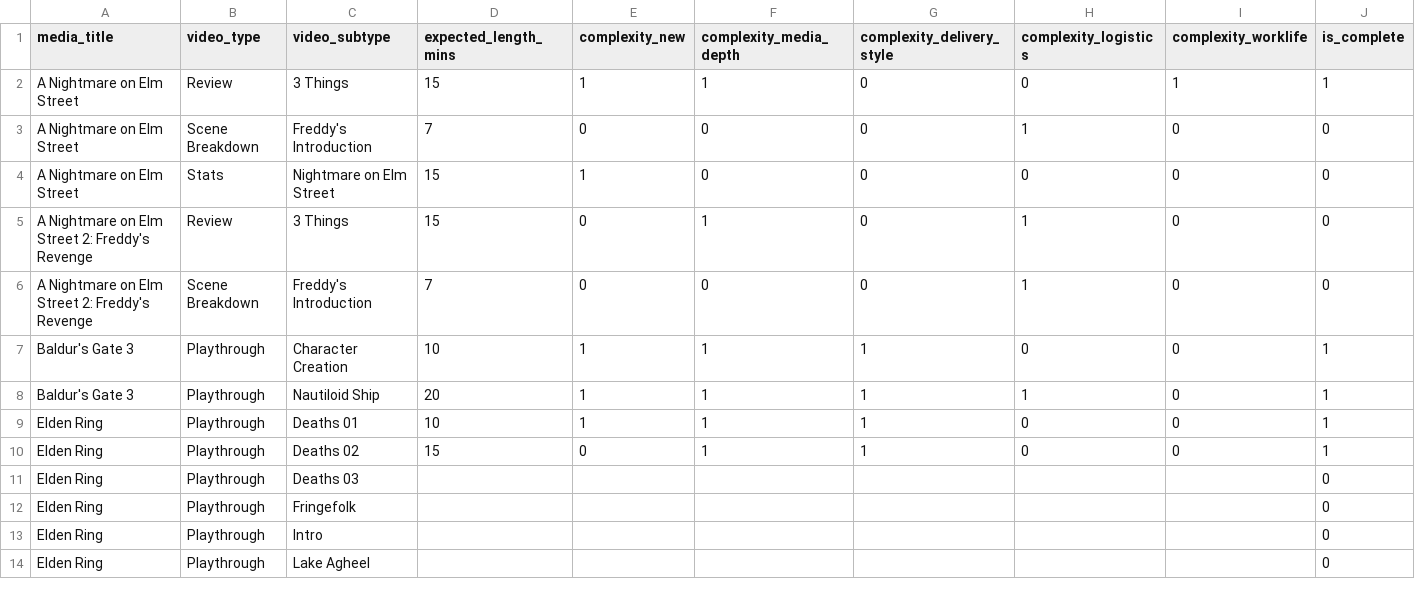
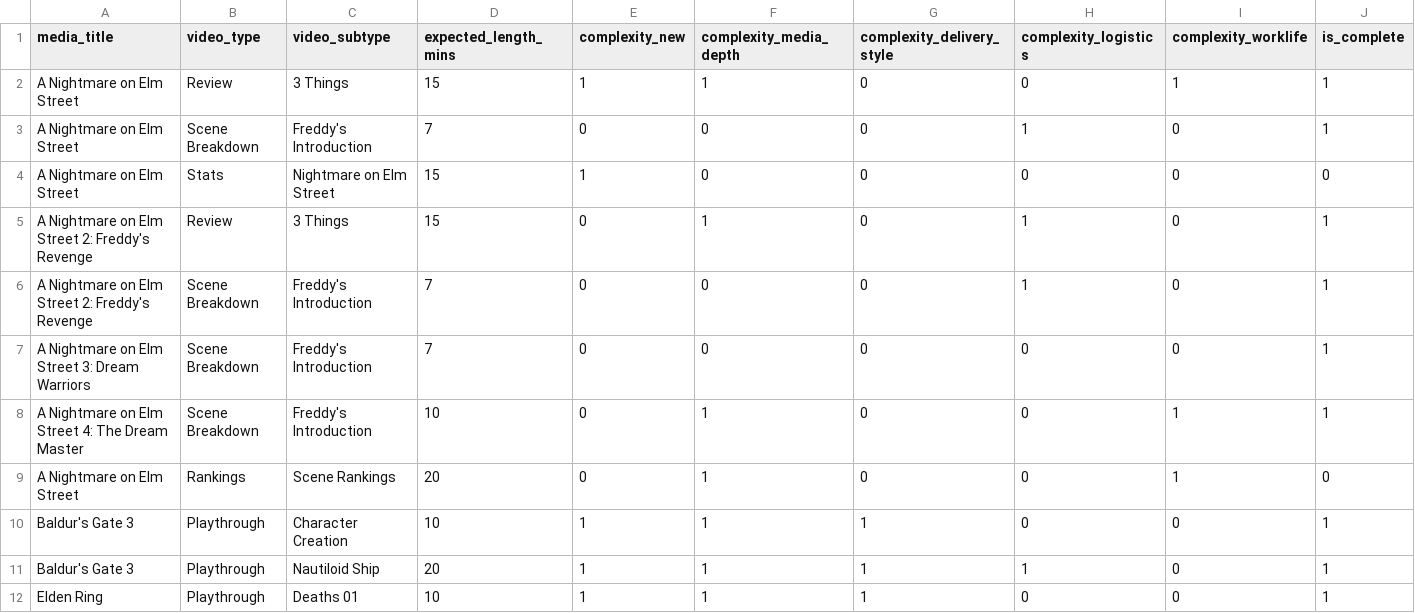
Before and after one commit to Chandru7794/Chandru-Personal-Projects, a CSV file: transform/seeds/video_labels.csv (was transform/seed/video_labels.csv), drawn as a sheet; only a part is shown; the shorter side is filled out with more unchanged rows.

```diff
--- a/transform/seed/video_labels.csv
+++ b/transform/seeds/video_labels.csv
@@ -2,6 +2,9 @@ media_title,video_type,video_subtype,expected_length_mins,complexity_new,complex
 A Nightmare on Elm Street,Review,3 Things,15,1,1,0,0,1,1
-A Nightmare on Elm Street,Scene Breakdown,Freddy's Introduction,7,0,0,0,1,0,0
+A Nightmare on Elm Street,Scene Breakdown,Freddy's Introduction,7,0,0,0,1,0,1
 A Nightmare on Elm Street,Stats,Nightmare on Elm Street,15,1,0,0,0,0,0
-A Nightmare on Elm Street 2:  Freddy's Revenge,Review,3 Things,15,0,1,0,1,0,0
-A Nightmare on Elm Street 2:  Freddy's Revenge,Scene Breakdown,Freddy's Introduction,7,0,0,0,1,0,0
+A Nightmare on Elm Street 2:  Freddy's Revenge,Review,3 Things,15,0,1,0,1,0,1
+A Nightmare on Elm Street 2:  Freddy's Revenge,Scene Breakdown,Freddy's Introduction,7,0,0,0,1,0,1
+A Nightmare on Elm Street 3:  Dream Warriors,Scene Breakdown,Freddy's Introduction,7,0,0,0,0,0,1
+A Nightmare on Elm Street 4: The  Dream Master,Scene Breakdown,Freddy's Introduction,10,0,1,0,0,1,1
+A Nightmare on Elm Street,Rankings,Scene Rankings,20,0,1,0,0,1,0
 Baldur's Gate 3,Playthrough,Character Creation,10,1,1,1,0,0,1
```
Also changed, not shown: 1 other file.
